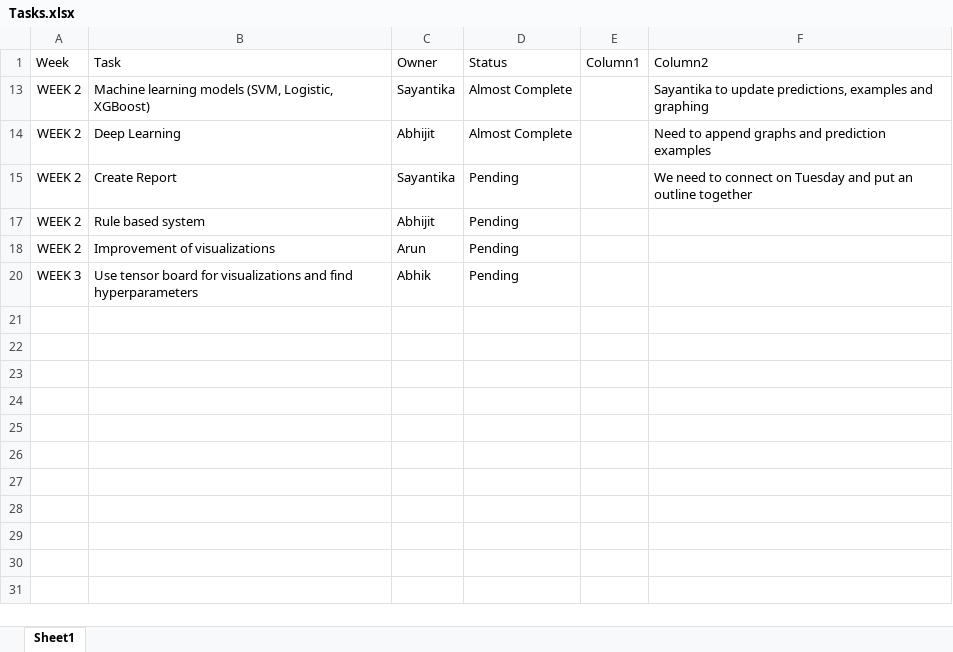
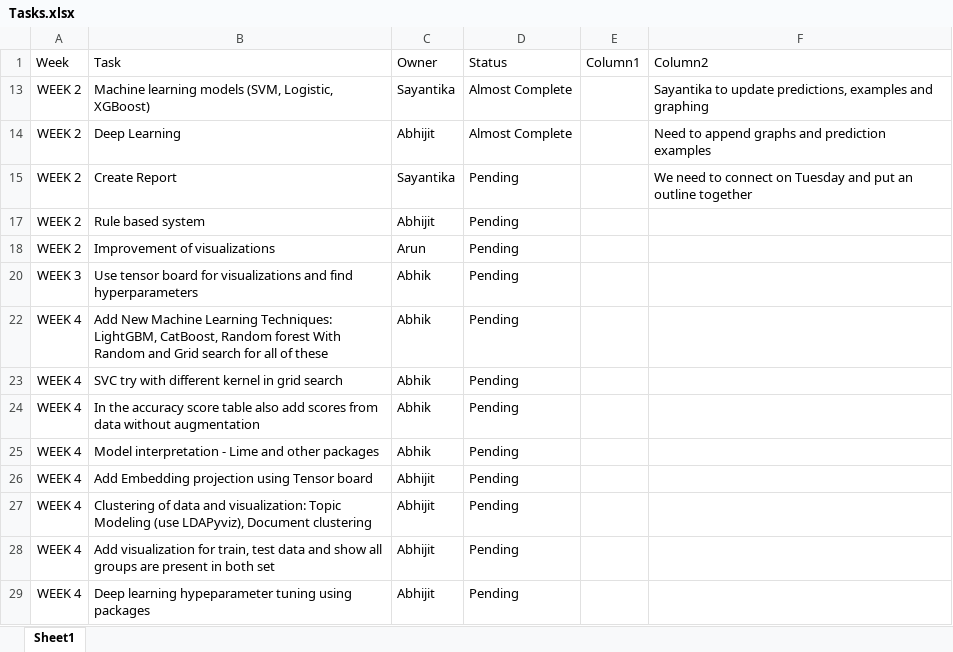
Before and after one commit to ABPande/AIML_CAPSTONE_NLP_B_GRP_4, an Excel workbook: Tasks.xlsx, sheet Sheet1, drawn as a sheet; values as stored, in another font and other column widths than the file's, no borders; table styles not drawn; the diff names each change by its address in the sheet, - before the commit and + after, or states it on an @@ line.

Commit message:
Added task list for week4

```diff
--- a/Tasks.xlsx (sheet Sheet1)
+++ b/Tasks.xlsx (sheet Sheet1)
+row 22: WEEK 4 | Add New Machine Learning Techniques: LightGBM, CatBoost, Random forest With Random and Grid search for all of these | Abhik | Pending
+row 23: WEEK 4 | SVC try with different kernel in grid search | Abhik | Pending
+row 24: WEEK 4 | In the accuracy score table also add scores from data without augmentation | Abhik | Pending
+row 25: WEEK 4 | Model interpretation - Lime and other packages | Abhik | Pending
+row 26: WEEK 4 | Add Embedding projection using Tensor board | Abhijit | Pending
+row 27: WEEK 4 | Clustering of data and visualization: Topic Modeling (use LDAPyviz), Document clustering | Abhijit | Pending
+row 28: WEEK 4 | Add visualization for train, test data and show all groups are present in both set | Abhijit | Pending
+row 29: WEEK 4 | Deep learning hypeparameter tuning using packages | Abhijit | Pending
```
